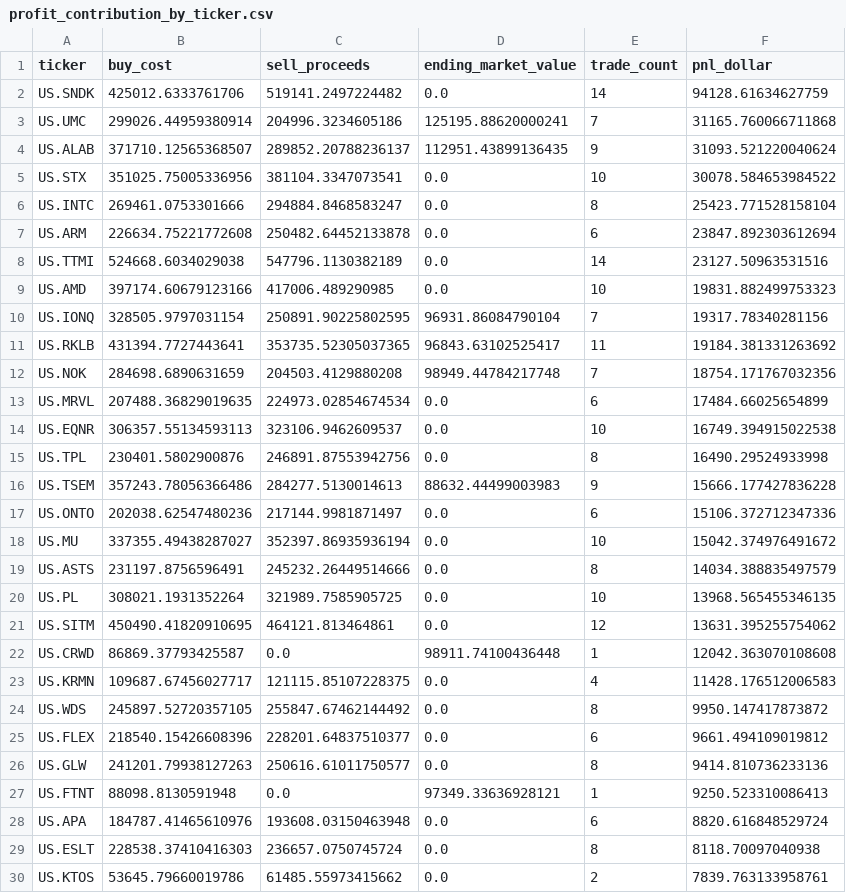
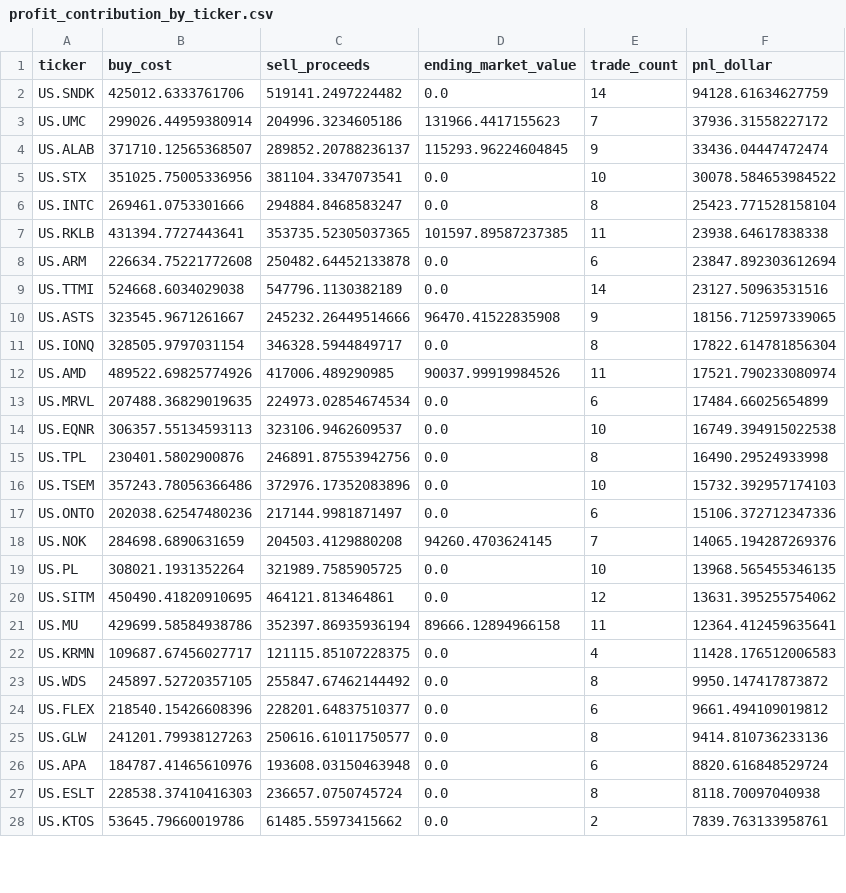
Before and after one commit to dgsirius/momentum_stockpick, a CSV file: docs/er_5_10_30/profit_contribution_by_ticker.csv, drawn as a sheet; only a part is shown; the diff covers the shown part only.

```diff
--- a/docs/er_5_10_30/profit_contribution_by_ticker.csv
+++ b/docs/er_5_10_30/profit_contribution_by_ticker.csv
@@ -2,12 +2,12 @@ ticker,buy_cost,sell_proceeds,ending_market_value,trade_count,pnl_dollar
 US.SNDK,425012.6333761706,519141.2497224482,0.0,14,94128.61634627759
-US.UMC,299026.44959380914,204996.3234605186,125195.88620000241,7,31165.760066711868
-US.ALAB,371710.12565368507,289852.20788236137,112951.43899136435,9,31093.521220040624
+US.UMC,299026.44959380914,204996.3234605186,131966.4417155623,7,37936.31558227172
+US.ALAB,371710.12565368507,289852.20788236137,115293.96224604845,9,33436.04447472474
 US.STX,351025.75005336956,381104.3347073541,0.0,10,30078.584653984522
 US.INTC,269461.0753301666,294884.8468583247,0.0,8,25423.771528158104
+US.RKLB,431394.7727443641,353735.52305037365,101597.89587237385,11,23938.64617838338
 US.ARM,226634.75221772608,250482.64452133878,0.0,6,23847.892303612694
 US.TTMI,524668.6034029038,547796.1130382189,0.0,14,23127.50963531516
-US.AMD,397174.60679123166,417006.489290985,0.0,10,19831.882499753323
-US.IONQ,328505.9797031154,250891.90225802595,96931.86084790104,7,19317.78340281156
-US.RKLB,431394.7727443641,353735.52305037365,96843.63102525417,11,19184.381331263692
-US.NOK,284698.6890631659,204503.4129880208,98949.44784217748,7,18754.171767032356
+US.ASTS,323545.9671261667,245232.26449514666,96470.41522835908,9,18156.712597339065
+US.IONQ,328505.9797031154,346328.5944849717,0.0,8,17822.614781856304
+US.AMD,489522.69825774926,417006.489290985,90037.99919984526,11,17521.790233080974
 US.MRVL,207488.36829019635,224973.02854674534,0.0,6,17484.66025654899
@@ -15,9 +15,8 @@ US.EQNR,306357.55134593113,323106.9462609537,0.0,10,16749.394915022538
 US.TPL,230401.5802900876,246891.87553942756,0.0,8,16490.29524933998
-US.TSEM,357243.78056366486,284277.5130014613,88632.44499003983,9,15666.177427836228
+US.TSEM,357243.78056366486,372976.17352083896,0.0,10,15732.392957174103
 US.ONTO,202038.62547480236,217144.9981871497,0.0,6,15106.372712347336
-US.MU,337355.49438287027,352397.86935936194,0.0,10,15042.374976491672
-US.ASTS,231197.8756596491,245232.26449514666,0.0,8,14034.388835497579
+US.NOK,284698.6890631659,204503.4129880208,94260.4703624145,7,14065.194287269376
 US.PL,308021.1931352264,321989.7585905725,0.0,10,13968.565455346135
 US.SITM,450490.41820910695,464121.813464861,0.0,12,13631.395255754062
-US.CRWD,86869.37793425587,0.0,98911.74100436448,1,12042.363070108608
+US.MU,429699.58584938786,352397.86935936194,89666.12894966158,11,12364.412459635641
 US.KRMN,109687.67456027717,121115.85107228375,0.0,4,11428.176512006583
@@ -26,3 +25,2 @@ US.FLEX,218540.15426608396,228201.64837510377,0.0,6,9661.494109019812
 US.GLW,241201.79938127263,250616.61011750577,0.0,8,9414.810736233136
-US.FTNT,88098.8130591948,0.0,97349.33636928121,1,9250.523310086413
 US.APA,184787.41465610976,193608.03150463948,0.0,6,8820.616848529724
```
Also changed, not shown: 5 added rows and 3 removed rows elsewhere in this file, docs/current_holdings.csv, docs/daily_nav.csv, 43 other files.
